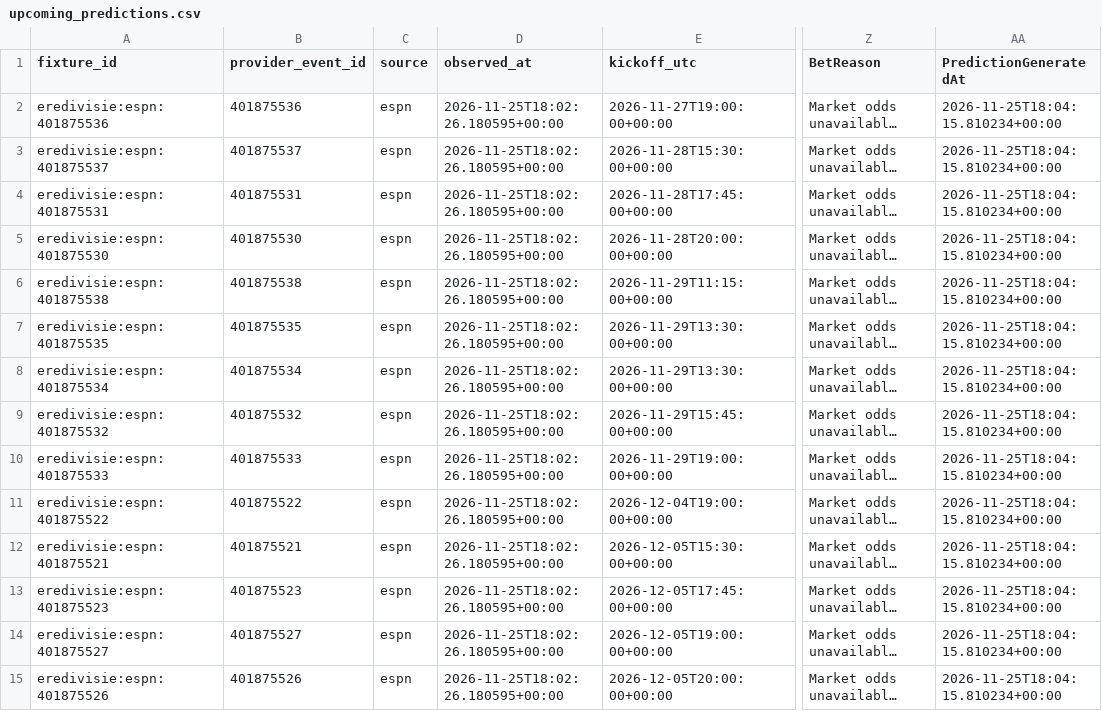
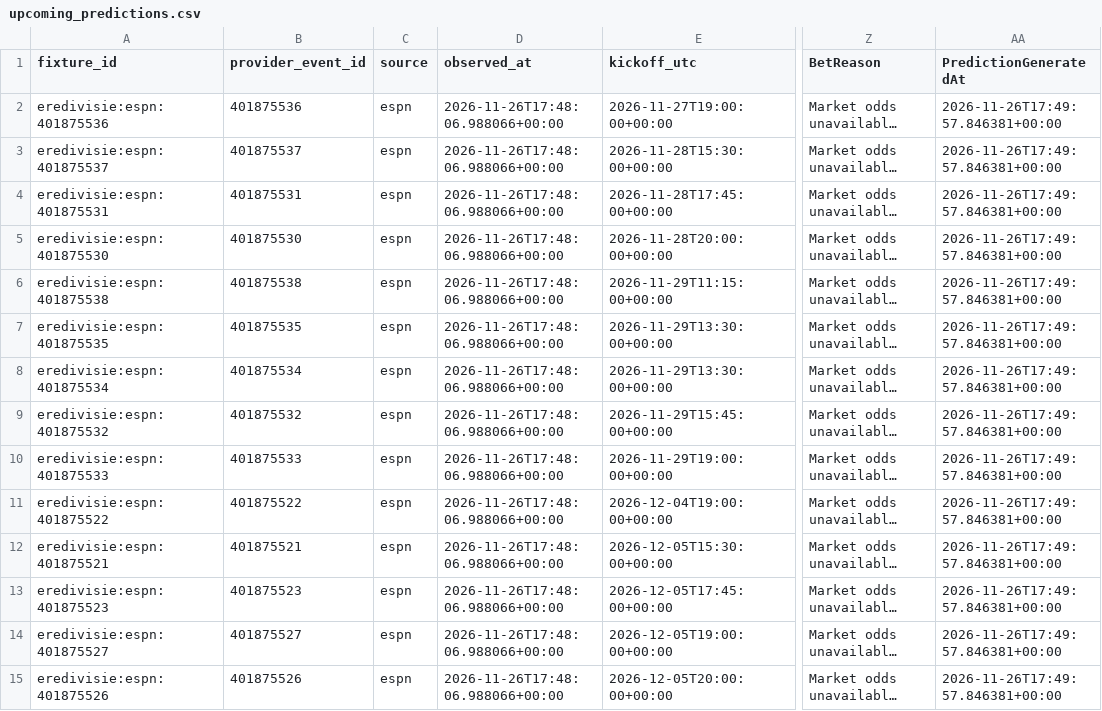
Before and after one commit to gmalbert/netherlands-soccer, a CSV file: data_files/upcoming_predictions.csv, drawn as a sheet; only a part is shown, gaps mark what is left out; long unchanged cells end in …; the diff covers the shown part only; the diff names each change by its address in the sheet, - before the commit and + after, or states it on an @@ line.

```diff
--- a/data_files/upcoming_predictions.csv
+++ b/data_files/upcoming_predictions.csv
-D2:D15 (observed_at): 2026-11-25T18:02:26.180595+00:00
+D2:D15 (observed_at): 2026-11-26T17:48:06.988066+00:00
-AA2:AA15 (PredictionGeneratedAt): 2026-11-25T18:04:15.810234+00:00
+AA2:AA15 (PredictionGeneratedAt): 2026-11-26T17:49:57.846381+00:00
```
Also changed, not shown: 96 edited cells elsewhere in this file, data_files/poisson_metrics_history.csv, data_files/upcoming_fixtures.csv, 9 other files.
